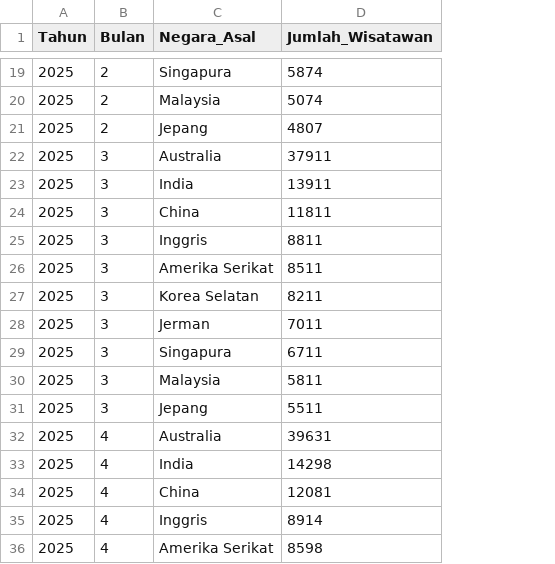
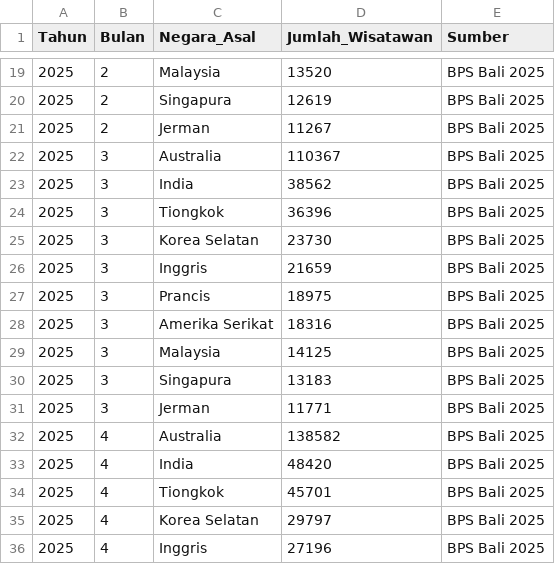
Before and after one commit to arlylelu25-debug/UTS-Data-Acquisition-Pariwisata-Bali, a CSV file: data/download.csv, drawn as a sheet; only a part is shown, gaps mark what is left out; the diff covers the shown part only; the diff names each change by its address in the sheet, - before the commit and + after, or states it on an @@ line.

Commit message:
Add source column to download.csv
Added a new column 'Sumber' with source information for each entry.

```diff
--- a/data/download.csv
+++ b/data/download.csv
+column E (Sumber), rows 19-36: all BPS Bali 2025
-C19 (Negara_Asal): Singapura
+C19 (Negara_Asal): Malaysia
-D19 (Jumlah_Wisatawan): 5874
+D19 (Jumlah_Wisatawan): 13520
-C20 (Negara_Asal): Malaysia
+C20 (Negara_Asal): Singapura
-D20 (Jumlah_Wisatawan): 5074
+D20 (Jumlah_Wisatawan): 12619
-C21 (Negara_Asal): Jepang
+C21 (Negara_Asal): Jerman
-D21 (Jumlah_Wisatawan): 4807
+D21 (Jumlah_Wisatawan): 11267
-D22 (Jumlah_Wisatawan): 37911
+D22 (Jumlah_Wisatawan): 110367
-D23 (Jumlah_Wisatawan): 13911
+D23 (Jumlah_Wisatawan): 38562
-C24 (Negara_Asal): China
+C24 (Negara_Asal): Tiongkok
-D24 (Jumlah_Wisatawan): 11811
+D24 (Jumlah_Wisatawan): 36396
-C25 (Negara_Asal): Inggris
+C25 (Negara_Asal): Korea Selatan
-D25 (Jumlah_Wisatawan): 8811
+D25 (Jumlah_Wisatawan): 23730
-C26 (Negara_Asal): Amerika Serikat
+C26 (Negara_Asal): Inggris
-D26 (Jumlah_Wisatawan): 8511
+D26 (Jumlah_Wisatawan): 21659
-C27 (Negara_Asal): Korea Selatan
+C27 (Negara_Asal): Prancis
-D27 (Jumlah_Wisatawan): 8211
+D27 (Jumlah_Wisatawan): 18975
-C28 (Negara_Asal): Jerman
+C28 (Negara_Asal): Amerika Serikat
-D28 (Jumlah_Wisatawan): 7011
+D28 (Jumlah_Wisatawan): 18316
-C29 (Negara_Asal): Singapura
+C29 (Negara_Asal): Malaysia
-D29 (Jumlah_Wisatawan): 6711
+D29 (Jumlah_Wisatawan): 14125
-C30 (Negara_Asal): Malaysia
+C30 (Negara_Asal): Singapura
-D30 (Jumlah_Wisatawan): 5811
+D30 (Jumlah_Wisatawan): 13183
-C31 (Negara_Asal): Jepang
+C31 (Negara_Asal): Jerman
-D31 (Jumlah_Wisatawan): 5511
+D31 (Jumlah_Wisatawan): 11771
-D32 (Jumlah_Wisatawan): 39631
+D32 (Jumlah_Wisatawan): 138582
-D33 (Jumlah_Wisatawan): 14298
+D33 (Jumlah_Wisatawan): 48420
-C34 (Negara_Asal): China
+C34 (Negara_Asal): Tiongkok
-D34 (Jumlah_Wisatawan): 12081
+D34 (Jumlah_Wisatawan): 45701
-C35 (Negara_Asal): Inggris
+C35 (Negara_Asal): Korea Selatan
-D35 (Jumlah_Wisatawan): 8914
+D35 (Jumlah_Wisatawan): 29797
-C36 (Negara_Asal): Amerika Serikat
+C36 (Negara_Asal): Inggris
-D36 (Jumlah_Wisatawan): 8598
+D36 (Jumlah_Wisatawan): 27196
```
Also changed, not shown: 148 edited cells elsewhere in this file.
